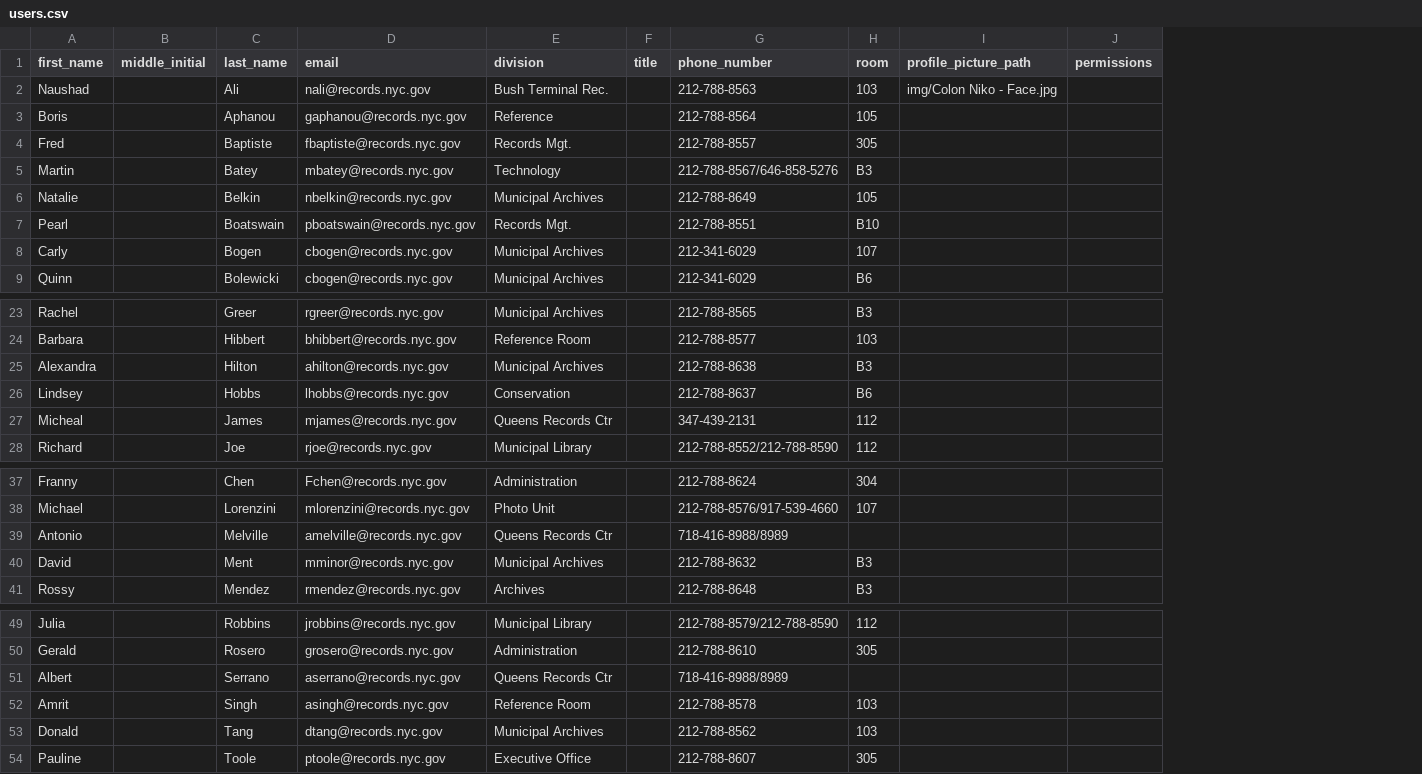
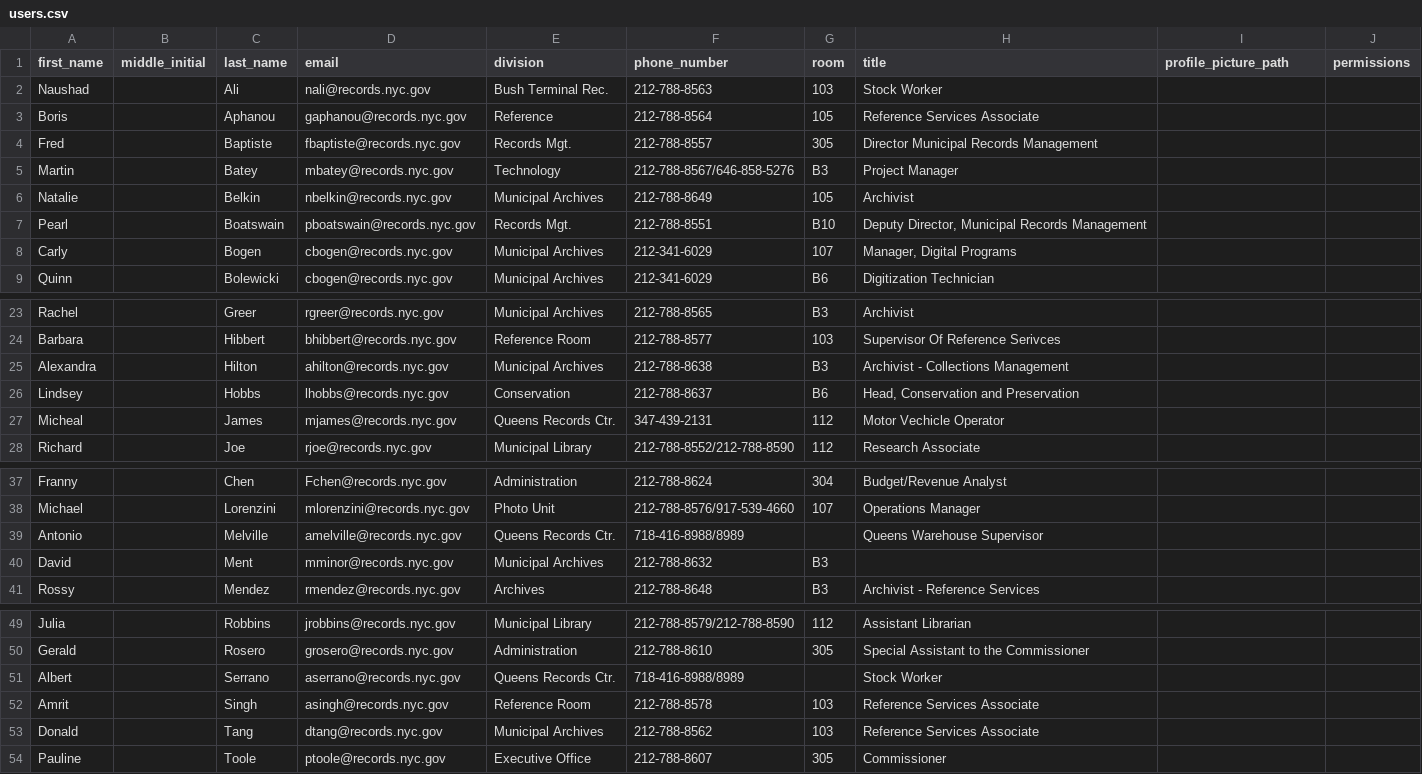
Before and after one commit to nycrecords/intranet, a CSV file: data/users.csv, drawn as a sheet; only a part is shown, gaps mark what is left out; removed rows and columns are numbered as before the commit, all else as after; the diff names each change by its address in the sheet, - before the commit and + after, or states it on an @@ line.

Commit message:
Add autocoplete, add titles to the user.csv file, and took out pagination

```diff
--- a/data/users.csv
+++ b/data/users.csv
-column F (title), empty
+column H (title), rows 2-9: Stock Worker | Reference Services Associate | Director Municipal Records Management | Project Manager | Archivist | Deputy Director, Municipal Records Management | Manager, Digital Programs | Digitization Technician; rows 23-28: Archivist | Supervisor Of Reference Serivces | Archivist - Collections Management | Head, Conservation and Preservation | Motor Vechicle Operator | Research Associate; rows 37-41: Budget/Revenue Analyst | Operations Manager | Queens Warehouse Supervisor |  | Archivist - Reference Services; rows 49-54: Assistant Librarian | Special Assistant to the Commissioner | Stock Worker | Reference Services Associate | Reference Services Associate | Commissioner
-I2 (profile_picture_path): img/Colon Niko - Face.jpg
+I2 (profile_picture_path): (empty)
-E27 (division): Queens Records Ctr
+E27 (division): Queens Records Ctr.
-E39 (division): Queens Records Ctr
+E39 (division): Queens Records Ctr.
-E51 (division): Queens Records Ctr
+E51 (division): Queens Records Ctr.
```
Also changed, not shown: 4 other files.
